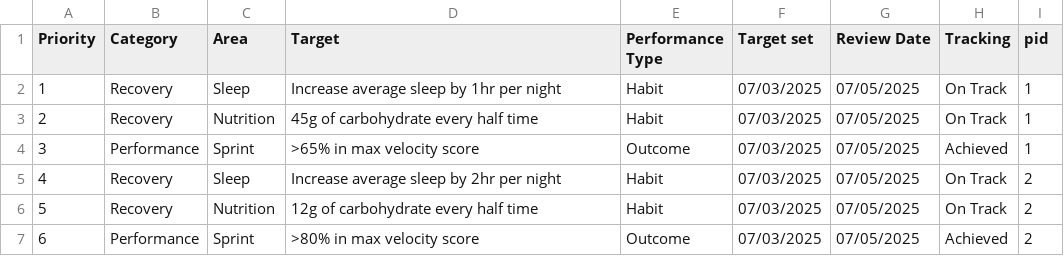
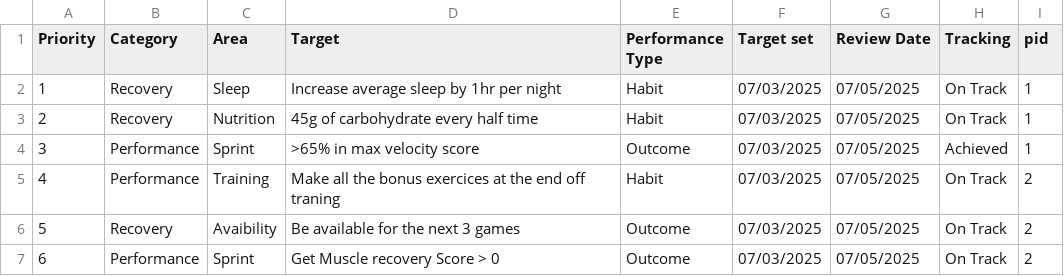
Before and after one commit to Jamanys/CFC, a CSV file: static/csv/CFC Individual Priority Areas.csv, drawn as a sheet.

Commit message:
auto graphs refresh + new player data

```diff
--- a/static/csv/CFC Individual Priority Areas.csv
+++ b/static/csv/CFC Individual Priority Areas.csv
@@ -4,4 +4,4 @@ Priority,Category,Area,Target,Performance Type,Target set,Review Date,Tracking,p
 3,Performance,Sprint,>65% in max velocity score,Outcome,07/03/2025,07/05/2025,Achieved,1
-4,Recovery,Sleep,Increase average sleep by 2hr per night,Habit,07/03/2025,07/05/2025,On Track,2
-5,Recovery,Nutrition,12g of carbohydrate every half time,Habit,07/03/2025,07/05/2025,On Track,2
-6,Performance,Sprint,>80% in max velocity score,Outcome,07/03/2025,07/05/2025,Achieved,2
+4,Performance,Training,Make all the bonus exercices at the end off traning,Habit,07/03/2025,07/05/2025,On Track,2
+5,Recovery,Avaibility,Be available for the next 3 games ,Outcome,07/03/2025,07/05/2025,On Track,2
+6,Performance,Sprint,Get Muscle recovery Score > 0 ,Outcome,07/03/2025,07/05/2025,On Track,2
```
Also changed, not shown: static/csv/GPS Data.csv, 8 other files.
